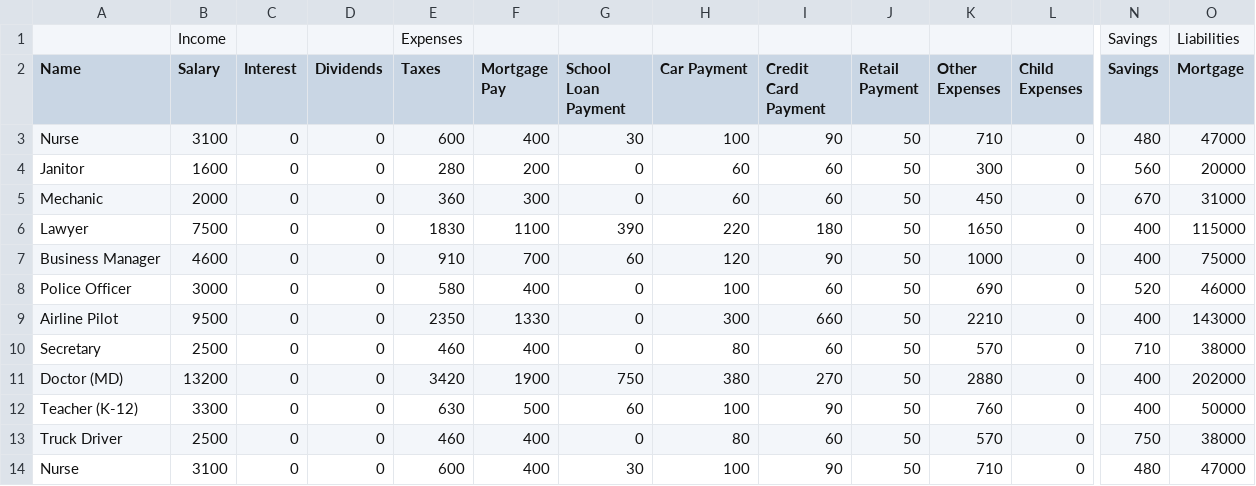
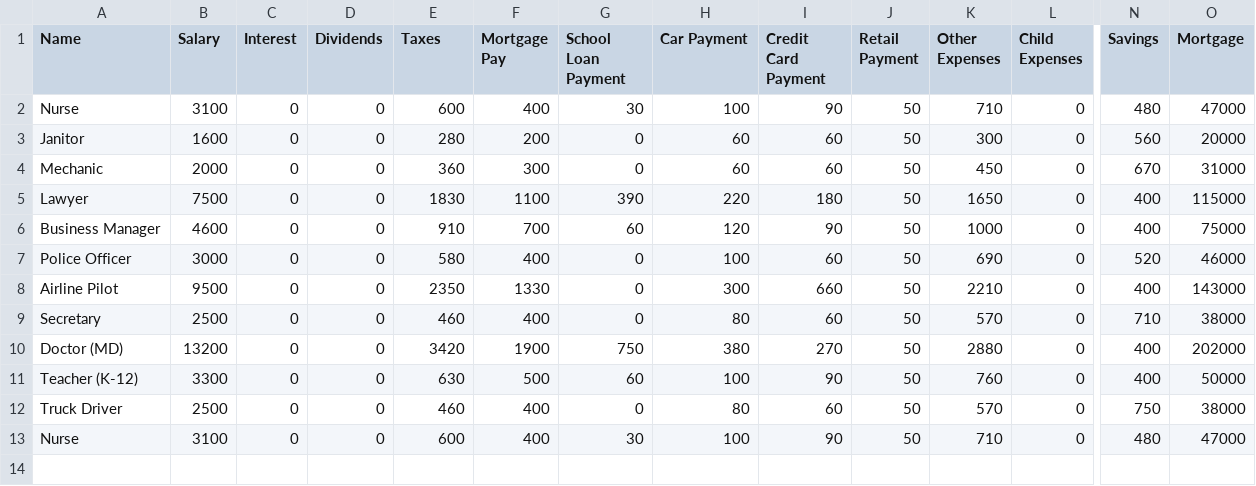
Before and after one commit to ryan5541/CashFlow, a CSV file: Professions.csv, drawn as a sheet; only a part is shown, gaps mark what is left out; rows hold the shown columns only; the diff names each change by its address in the sheet, - before the commit and + after, or states it on an @@ line.

```diff
--- a/Professions.csv
+++ b/Professions.csv
-row 1:  | Income |  |  | Expenses |  |  |  |  |  |  |  | Savings | Liabilities
```
Also changed, not shown: 1 other file.
